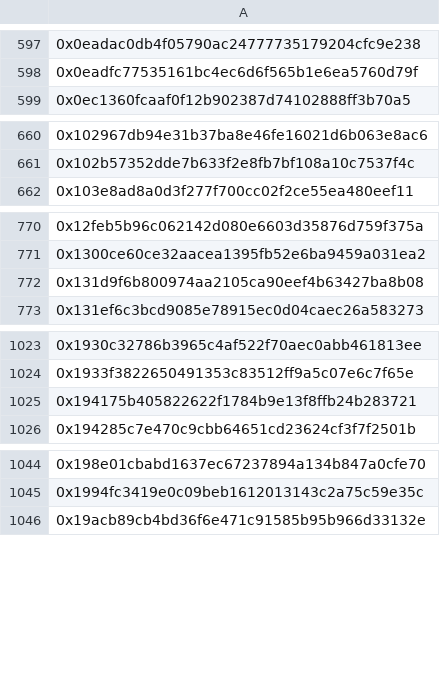
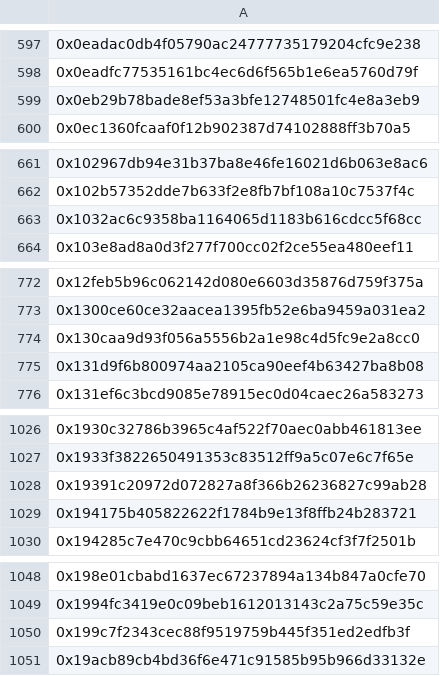
Before and after one commit to BulbaSwap/dex-volume-statistics, a CSV file: data/v3/swap/address.csv, drawn as a sheet; only a part is shown, gaps mark what is left out; the diff covers the shown part only; the diff names each change by its address in the sheet, - before the commit and + after, or states it on an @@ line.

```diff
--- a/data/v3/swap/address.csv
+++ b/data/v3/swap/address.csv
+row 599: 0x0eb29b78bade8ef53a3bfe12748501fc4e8a3eb9
+row 663: 0x1032ac6c9358ba1164065d1183b616cdcc5f68cc
+row 774: 0x130caa9d93f056a5556b2a1e98c4d5fc9e2a8cc0
+row 1028: 0x19391c20972d072827a8f366b26236827c99ab28
+row 1050: 0x199c7f2343cec88f9519759b445f351ed2edfb3f
```
Also changed, not shown: 39 added rows elsewhere in this file, data/v2/swap/address.csv, 4 other files.
